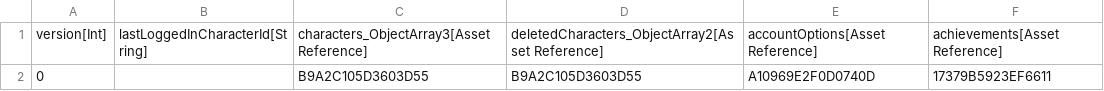
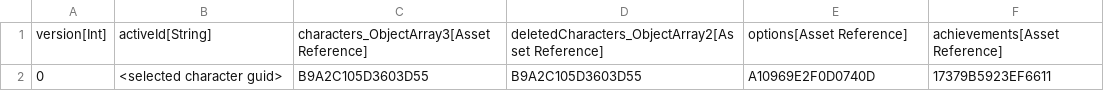
Before and after one commit to zcanann/Solstice, a CSV file: Data/DataTables/AccountSchemaTable_A.csv, drawn as a sheet.

```diff
--- a/Data/DataTables/AccountSchemaTable_A.csv
+++ b/Data/DataTables/AccountSchemaTable_A.csv
@@ -1,2 +1,2 @@
-"version[Int]","lastLoggedInCharacterId[String]","characters_ObjectArray3[Asset Reference]","deletedCharacters_ObjectArray2[Asset Reference]","accountOptions[Asset Reference]","achievements[Asset Reference]"
-"0","","B9A2C105D3603D55","B9A2C105D3603D55","A10969E2F0D0740D","17379B5923EF6611"
+"version[Int]","activeId[String]","characters_ObjectArray3[Asset Reference]","deletedCharacters_ObjectArray2[Asset Reference]","options[Asset Reference]","achievements[Asset Reference]"
+"0","<selected character guid>","B9A2C105D3603D55","B9A2C105D3603D55","A10969E2F0D0740D","17379B5923EF6611"
```
Also changed, not shown: Data/DataTables/CharacterSchemaTable_A.csv, 10 other files.
